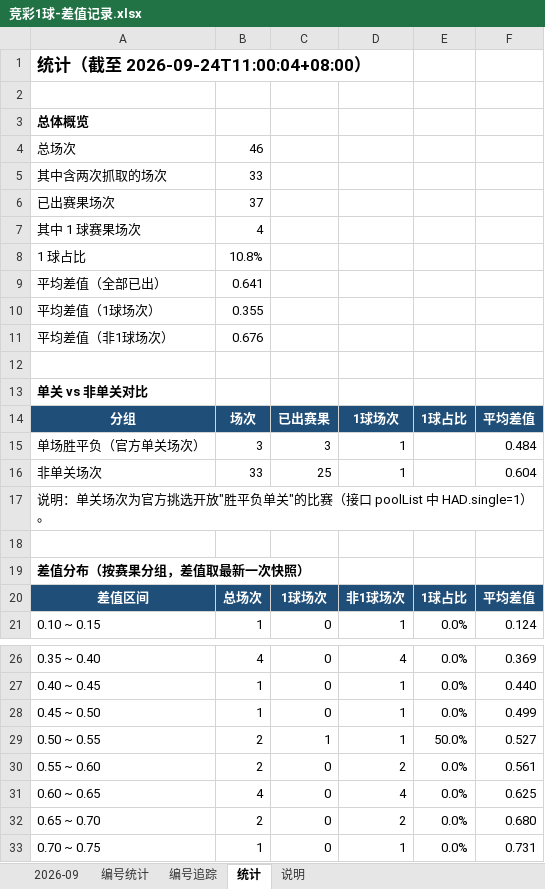
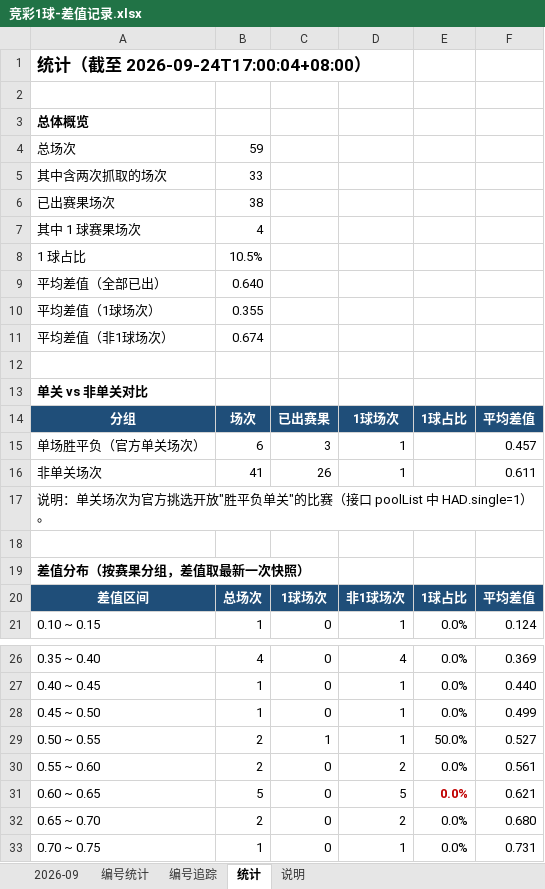
Before and after one commit to chuangyuyu/jingcai, an Excel workbook: docs/excel/竞彩1球-差值记录.xlsx, sheet 统计, drawn as a sheet; only a part is shown, gaps mark what is left out; values as stored, in another font and other column widths than the file's, no borders; the diff names each change by its address in the sheet, - before the commit and + after, or states it on an @@ line.

```diff
--- a/docs/excel/竞彩1球-差值记录.xlsx (sheet 统计)
+++ b/docs/excel/竞彩1球-差值记录.xlsx (sheet 统计)
-A1: 统计（截至 2026-09-24T11:00:04+08:00）
+A1: 统计（截至 2026-09-24T17:00:04+08:00）
-B4: 46
+B4: 59
-B6: 37
+B6: 38
-B8: 10.8%
+B8: 10.5%
-B9: 0.641
+B9: 0.640
-B11: 0.676
+B11: 0.674
-B15: 3
+B15: 6
-F15: 0.484
+F15: 0.457
-B16: 33
+B16: 41
-C16: 25
+C16: 26
-F16: 0.604
+F16: 0.611
-B31: 4
+B31: 5
-D31: 4
+D31: 5
@@ E31 bold: off → on, text colour: black → #C00000 @@
-F31: 0.625
+F31: 0.621
```
Also changed, not shown: sheet 2026-09, sheet 编号追踪, sheet 编号统计, 6 other files.
